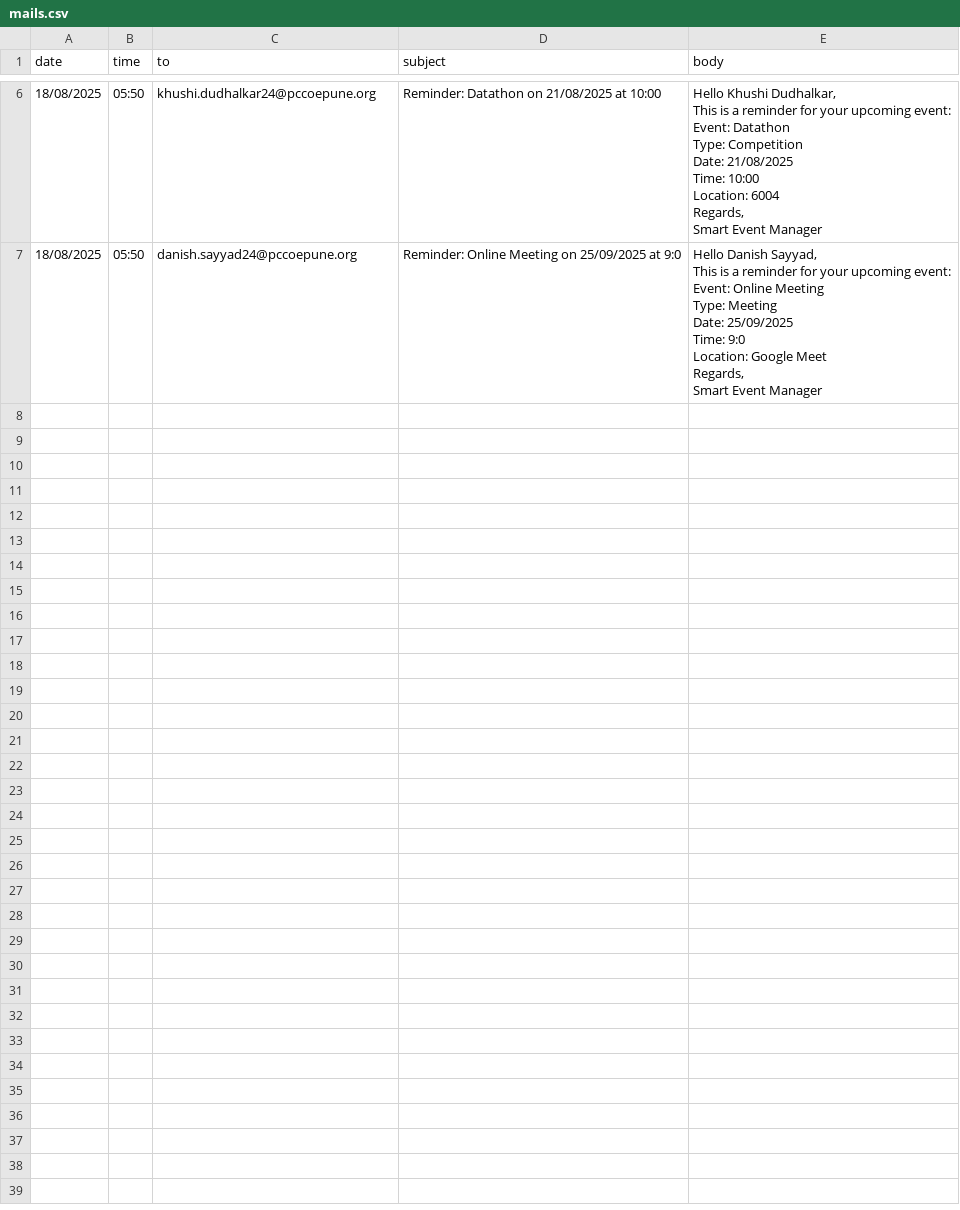
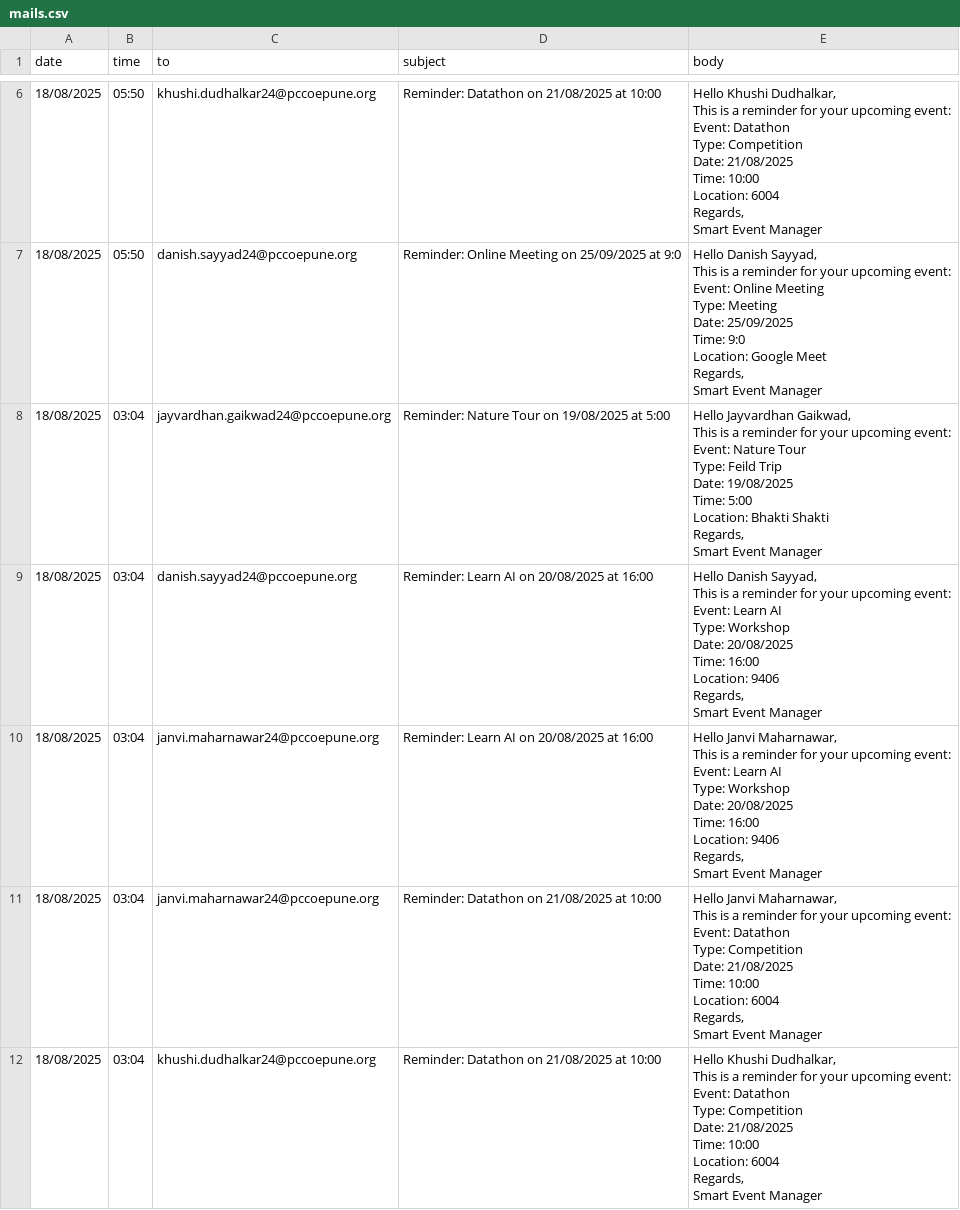
Before and after one commit to DanishSayyad/Smart-Event-Manager, a CSV file: data/mails.csv, drawn as a sheet; only a part is shown, gaps mark what is left out.

```diff
--- a/data/mails.csv
+++ b/data/mails.csv
@@ -73 +73,61 @@ Regards,
 Smart Event Manager"
+18/08/2025,03:04,jayvardhan.gaikwad24@pccoepune.org,Reminder: Nature Tour on 19/08/2025 at 5:00,"Hello Jayvardhan Gaikwad,
+
+This is a reminder for your upcoming event:
+
+Event: Nature Tour
+Type: Feild Trip
+Date: 19/08/2025
+Time: 5:00
+Location: Bhakti Shakti
+
+Regards,
+Smart Event Manager"
+18/08/2025,03:04,danish.sayyad24@pccoepune.org,Reminder: Learn AI on 20/08/2025 at 16:00,"Hello Danish Sayyad,
+
+This is a reminder for your upcoming event:
+
+Event: Learn AI
+Type: Workshop
+Date: 20/08/2025
+Time: 16:00
+Location: 9406
+
+Regards,
+Smart Event Manager"
+18/08/2025,03:04,janvi.maharnawar24@pccoepune.org,Reminder: Learn AI on 20/08/2025 at 16:00,"Hello Janvi Maharnawar,
+
+This is a reminder for your upcoming event:
+
+Event: Learn AI
+Type: Workshop
+Date: 20/08/2025
+Time: 16:00
+Location: 9406
+
+Regards,
+Smart Event Manager"
+18/08/2025,03:04,janvi.maharnawar24@pccoepune.org,Reminder: Datathon on 21/08/2025 at 10:00,"Hello Janvi Maharnawar,
+
+This is a reminder for your upcoming event:
+
+Event: Datathon
+Type: Competition
+Date: 21/08/2025
+Time: 10:00
+Location: 6004
+
+Regards,
+Smart Event Manager"
+18/08/2025,03:04,khushi.dudhalkar24@pccoepune.org,Reminder: Datathon on 21/08/2025 at 10:00,"Hello Khushi Dudhalkar,
+
+This is a reminder for your upcoming event:
+
+Event: Datathon
+Type: Competition
+Date: 21/08/2025
+Time: 10:00
+Location: 6004
+
+Regards,
+Smart Event Manager"
```
Also changed, not shown: data/events.csv, data/users.csv, 3 other files.
